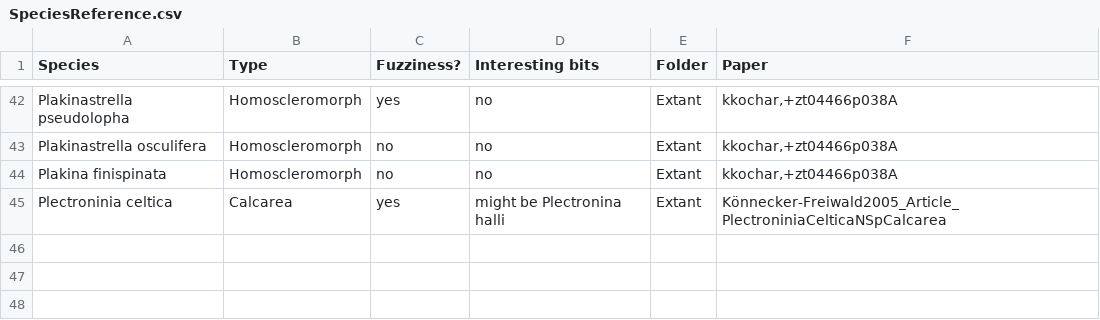
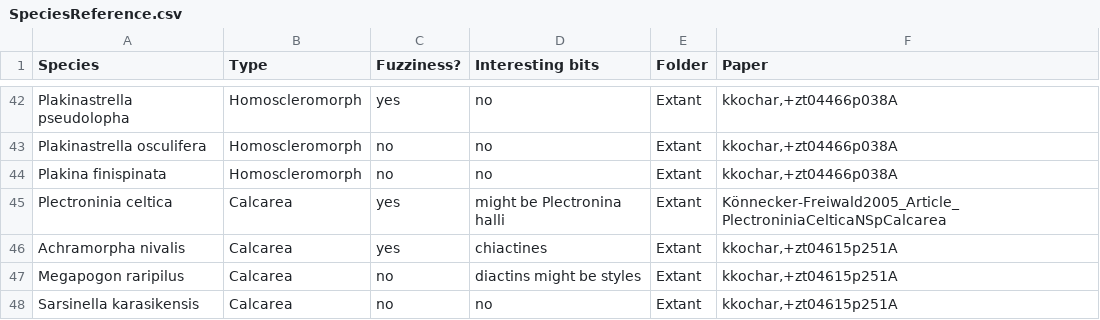
Before and after one commit to JohnAnderson2001/SpiculeComplexity, a CSV file: Matrix/SpeciesReference.csv, drawn as a sheet; only a part is shown, gaps mark what is left out.

Commit message:
Species Reference

```diff
--- a/Matrix/SpeciesReference.csv
+++ b/Matrix/SpeciesReference.csv
@@ -45 +45,4 @@ Plakina finispinata,Homoscleromorph,no,no,Extant,"kkochar,+zt04466p038A"
 Plectroninia celtica,Calcarea,yes ,might be Plectronina halli,Extant,Könnecker-Freiwald2005_Article_PlectroniniaCelticaNSpCalcarea
+Achramorpha nivalis,Calcarea,yes ,chiactines,Extant,"kkochar,+zt04615p251A"
+Megapogon raripilus,Calcarea,no,diactins might be styles,Extant,"kkochar,+zt04615p251A"
+Sarsinella karasikensis,Calcarea,no,no,Extant,"kkochar,+zt04615p251A"
```
